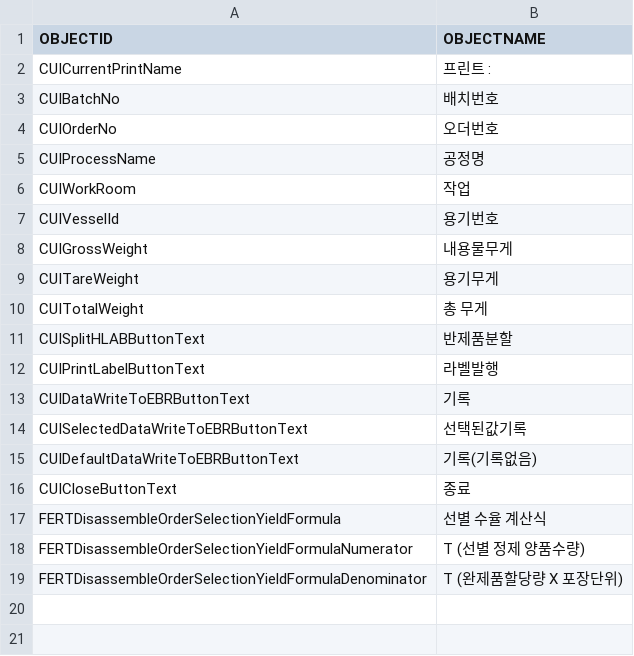
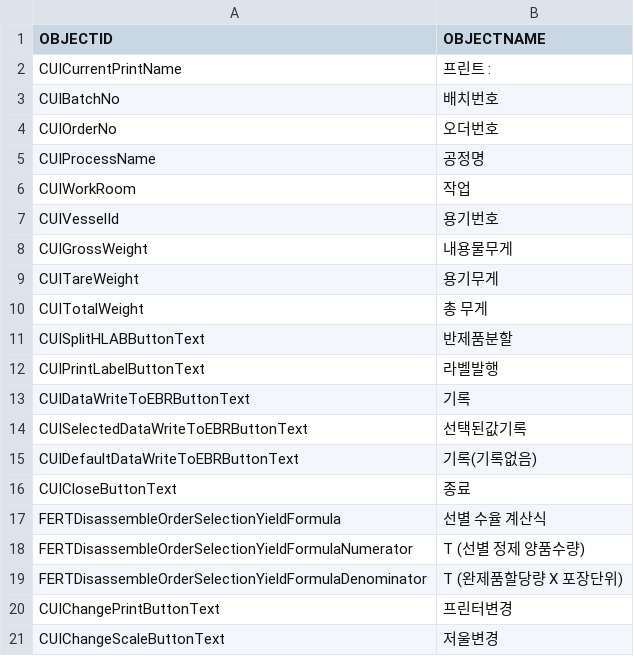
Before and after one commit to phd2033/Project, a CSV file: SUI/boryung/보령/BRS_CustomUI_ObjectDic.csv, drawn as a sheet.

Commit message:
[SUI-Custom-보령] 빈용기무게측정, 반제품무게측정  선택된 저울, 프린터 보여주는 TextBlock 추가, 변경 버튼 및 로직 추가  비즈룰 INDATA PRINTNAME 추가  저울 REST IF방식 추가, BusyIndicator 추가, 다국어 설정  빈용기무게측정 시 레시피에서 OUTPUTID가 지정되면 해당 OUTPUTGUID를 조회하여 비즈룰에 전송하도록 로직 추가

```diff
--- a/SUI/boryung/보령/BRS_CustomUI_ObjectDic.csv
+++ b/SUI/boryung/보령/BRS_CustomUI_ObjectDic.csv
@@ -19 +19,3 @@ FERTDisassembleOrderSelectionYieldFormulaNumerator,T (선별 정제 양품수량
 FERTDisassembleOrderSelectionYieldFormulaDenominator,T (완제품할당량 X 포장단위)
+CUIChangePrintButtonText,프린터변경
+CUIChangeScaleButtonText,저울변경
```
Also changed, not shown: 6 other files.
